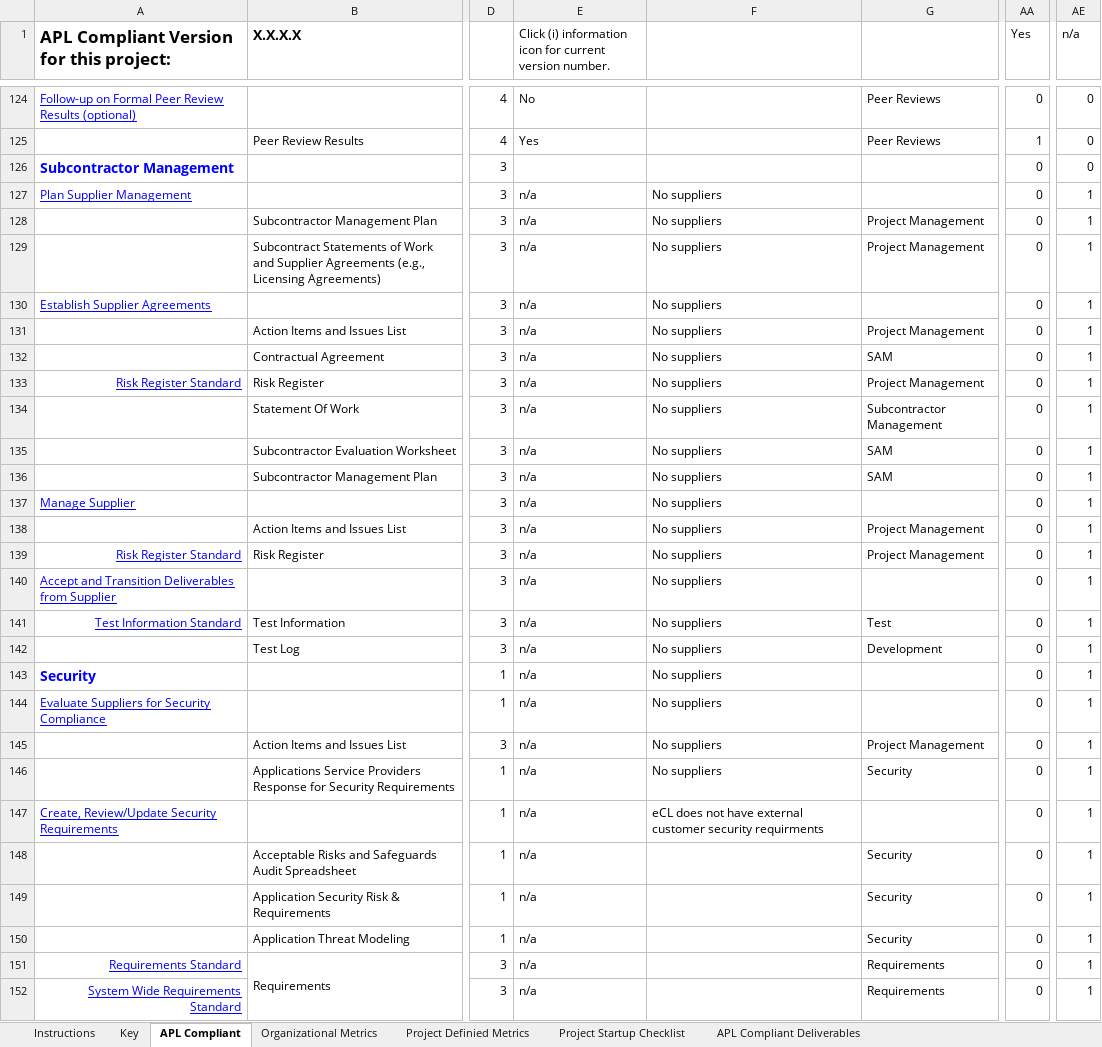
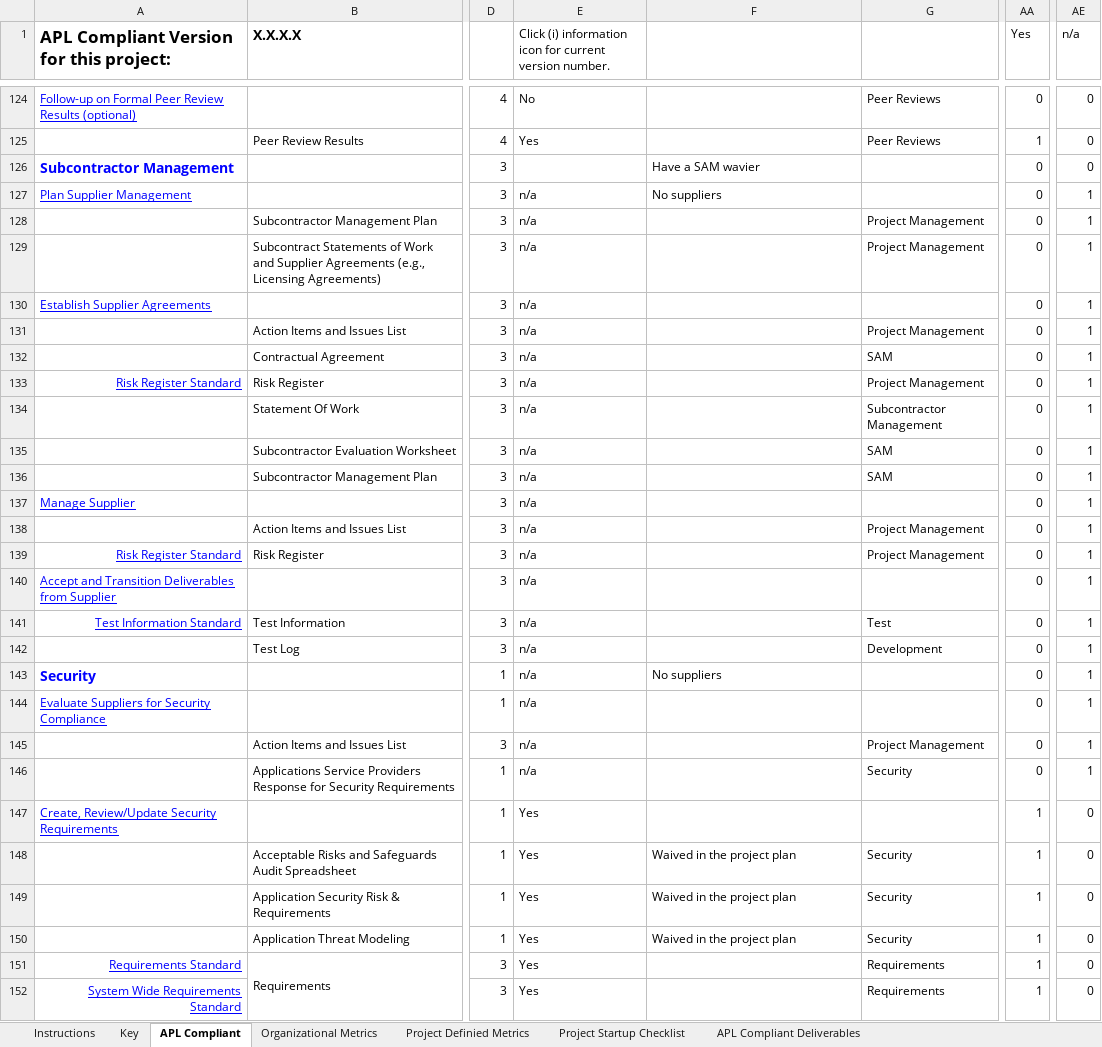
Before and after one commit to maximus-cco/eCoaching_V2_Bak, an Excel workbook: Project Management/eCL OY4/CCO OY4_eCoaching Log TailorPlan Worksheet.xlsx, sheet APL Compliant, drawn as a sheet; only a part is shown, gaps mark what is left out; values as stored, in another font and other column widths than the file's, no borders; conditional formats not drawn; the diff covers the shown part only; the diff names each change by its address in the sheet, - before the commit and + after, or states it on an @@ line.

Commit message:
updated for OY4
git-tfs-id: [https://tfs.omnicloud.local/tfs/cco%20program/]$/eCoaching_V2;C34728

```diff
--- a/Project Management/eCL OY4/CCO OY4_eCoaching Log TailorPlan Worksheet.xlsx (sheet APL Compliant)
+++ b/Project Management/eCL OY4/CCO OY4_eCoaching Log TailorPlan Worksheet.xlsx (sheet APL Compliant)
-F126: (empty)
+F126: Have a SAM wavier
-F128:F142: No suppliers
+F128:F142: (empty)
-F144:F146: No suppliers
+F144:F146: (empty)
-E147:E152: n/a
+E147:E152: Yes
-F147: eCL does not have external customer security requirments
+F147: (empty)
-AA147:AA152 (Yes): 0
+AA147:AA152 (Yes): 1
-AE147:AE152 (n/a): 1
+AE147:AE152 (n/a): 0
-F148:F150: (empty)
+F148:F150: Waived in the project plan
```
Also changed, not shown: 7 added rows, 7 removed rows and 53 edited cells elsewhere in this sheet.
